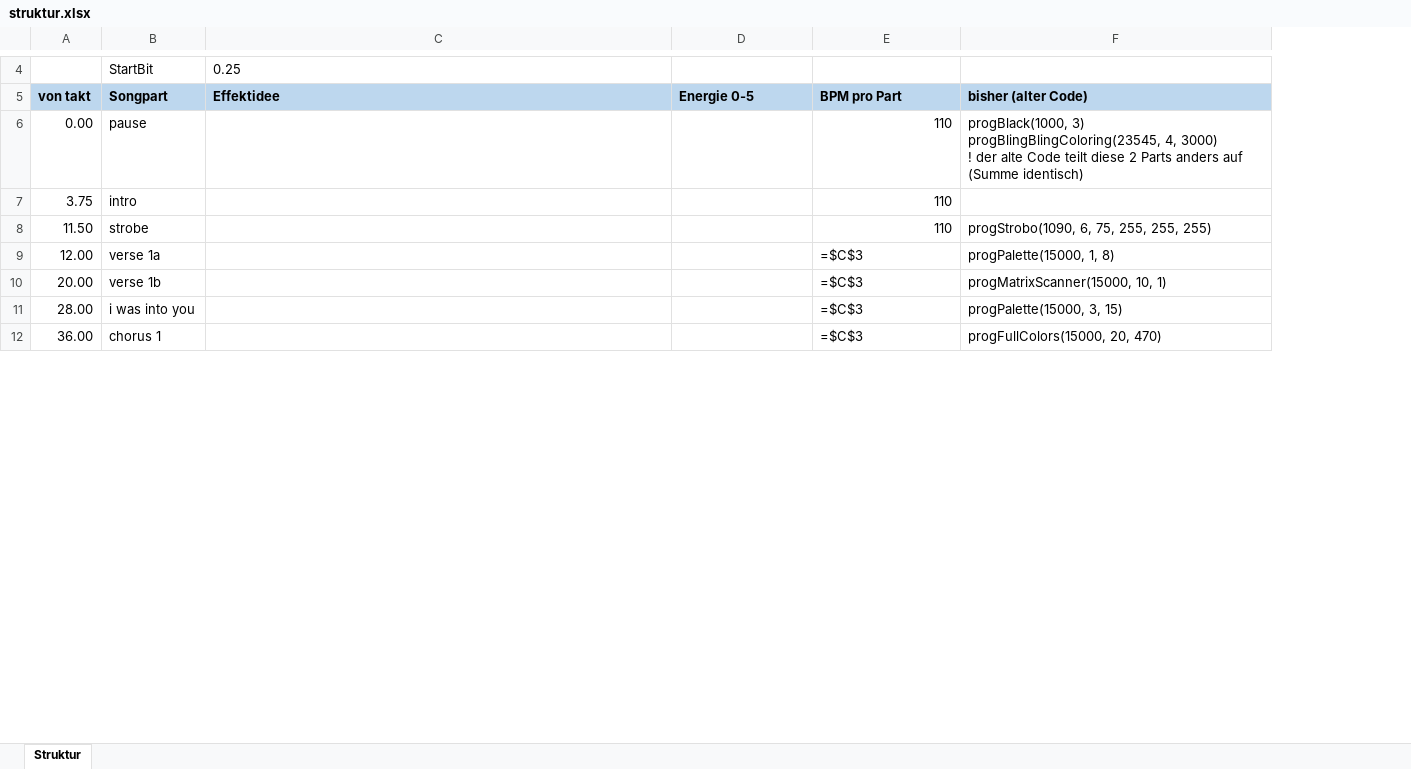
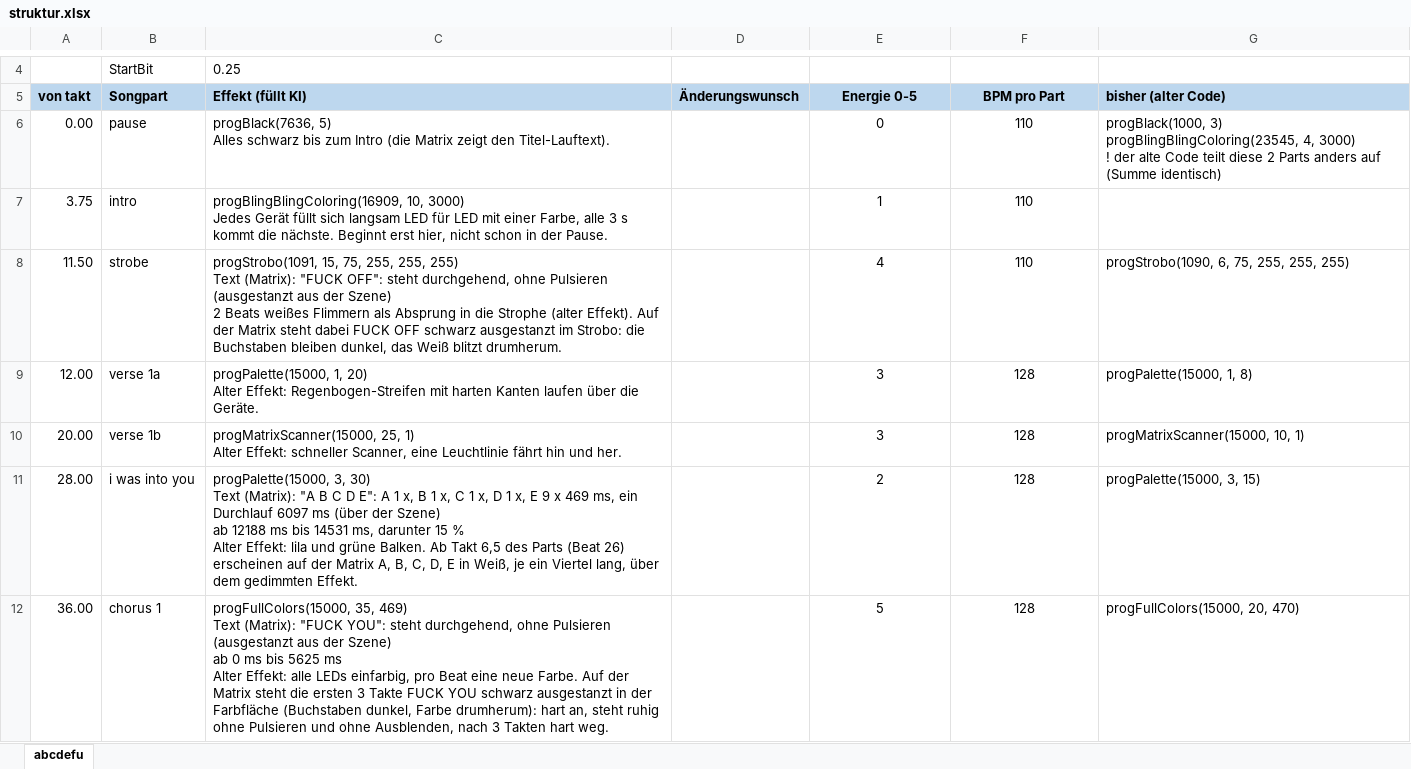
Before and after one commit to just4phil/LED-GIT_on_YULC, an Excel workbook: songs/Abcdefu_v1/quelle/struktur.xlsx, sheet abcdefu, drawn as a sheet; only a part is shown, gaps mark what is left out; values as stored, in another font and other column widths than the file's, no borders; formulas without a stored value are shown as written; addresses are those after the commit; ↵ is a line break in a cell; the diff covers the shown part only; the diff names each change by its address in the sheet, - before the commit and + after, or states it on an @@ line.

```diff
--- a/songs/Abcdefu_v1/quelle/struktur.xlsx (sheet abcdefu)
+++ b/songs/Abcdefu_v1/quelle/struktur.xlsx (sheet abcdefu)
-sheet tab: Struktur
+sheet tab: abcdefu
+column D (Änderungswunsch), empty
-C5: Effektidee
+C5: Effekt (füllt KI)
-E5:F5 alignment: left
+E5:F5 alignment: center
-C6 (Effekt (füllt KI)): (empty)
+C6 (Effekt (füllt KI)): progBlack(7636, 5) ↵ Alles schwarz bis zum Intro (die Matrix zeigt den Titel-Lauftext).
-E6 (Energie 0-5): (empty)
+E6 (Energie 0-5): 0
-F6:F8 alignment: right
+F6:F8 alignment: center
-C7 (Effekt (füllt KI)): (empty)
+C7 (Effekt (füllt KI)): progBlingBlingColoring(16909, 10, 3000) ↵ Jedes Gerät füllt sich langsam LED für LED mit einer Farbe, alle 3 s kommt die nächste. Beginnt erst hier, nicht schon in der Pause.
-E7 (Energie 0-5): (empty)
+E7 (Energie 0-5): 1
-C8 (Effekt (füllt KI)): (empty)
+C8 (Effekt (füllt KI)): progStrobo(1091, 15, 75, 255, 255, 255) ↵ Text (Matrix): "FUCK OFF": steht durchgehend, ohne Pulsieren (ausgestanzt aus der Szene) ↵ 2 Beats weißes Flimmern als Absprung in die Strophe (alter Effekt). Auf der Matrix steht dabei FUCK OFF schwarz ausgestanzt im Strobo: die Buchstaben bleiben dunkel, das Weiß blitzt drumherum.
-E8 (Energie 0-5): (empty)
+E8 (Energie 0-5): 4
-C9 (Effekt (füllt KI)): (empty)
+C9 (Effekt (füllt KI)): progPalette(15000, 1, 20) ↵ Alter Effekt: Regenbogen-Streifen mit harten Kanten laufen über die Geräte.
-E9:E10 (Energie 0-5): (empty)
+E9:E10 (Energie 0-5): 3
-F9:F12 (BPM pro Part): =$C$3
+F9:F12 (BPM pro Part): 128
-F9:F12 alignment: left
+F9:F12 alignment: center
-C10 (Effekt (füllt KI)): (empty)
+C10 (Effekt (füllt KI)): progMatrixScanner(15000, 25, 1) ↵ Alter Effekt: schneller Scanner, eine Leuchtlinie fährt hin und her.
-C11 (Effekt (füllt KI)): (empty)
+C11 (Effekt (füllt KI)): progPalette(15000, 3, 30) ↵ Text (Matrix): "A B C D E": A 1 x, B 1 x, C 1 x, D 1 x, E 9 x 469 ms, ein Durchlauf 6097 ms (über der Szene) ↵ ab 12188 ms bis 14531 ms, darunter 15 % ↵ Alter Effekt: lila und grüne Balken. Ab Takt 6,5 des Parts (Beat 26) erscheinen auf der Matrix A, B, C, D, E in Weiß, je ein Viertel lang, über dem gedimmten Effekt.
-E11 (Energie 0-5): (empty)
+E11 (Energie 0-5): 2
-C12 (Effekt (füllt KI)): (empty)
+C12 (Effekt (füllt KI)): progFullColors(15000, 35, 469) ↵ Text (Matrix): "FUCK YOU": steht durchgehend, ohne Pulsieren (ausgestanzt aus der Szene) ↵ ab 0 ms bis 5625 ms ↵ Alter Effekt: alle LEDs einfarbig, pro Beat eine neue Farbe. Auf der Matrix steht die ersten 3 Takte FUCK YOU schwarz ausgestanzt in der Farbfläche (Buchstaben dunkel, Farbe drumherum): hart an, steht ruhig ohne Pulsieren und ohne Ausblenden, nach 3 Takten hart weg.
-E12 (Energie 0-5): (empty)
+E12 (Energie 0-5): 5
```
Also changed, not shown: 28 edited cells and cell formats elsewhere in this sheet, songs/struktur-vorlage.xlsx, 40 other files.
